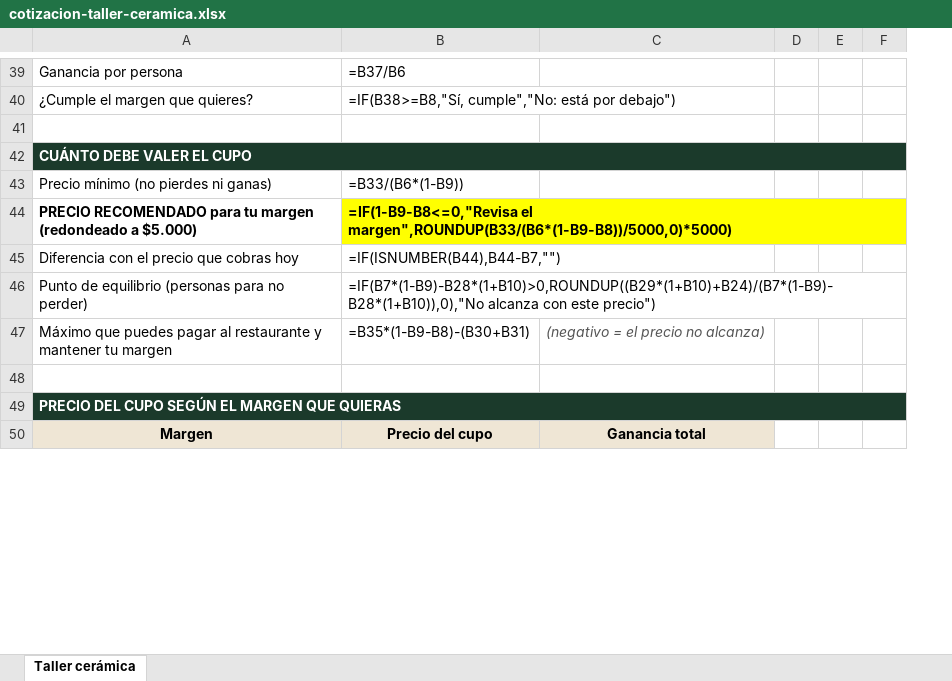
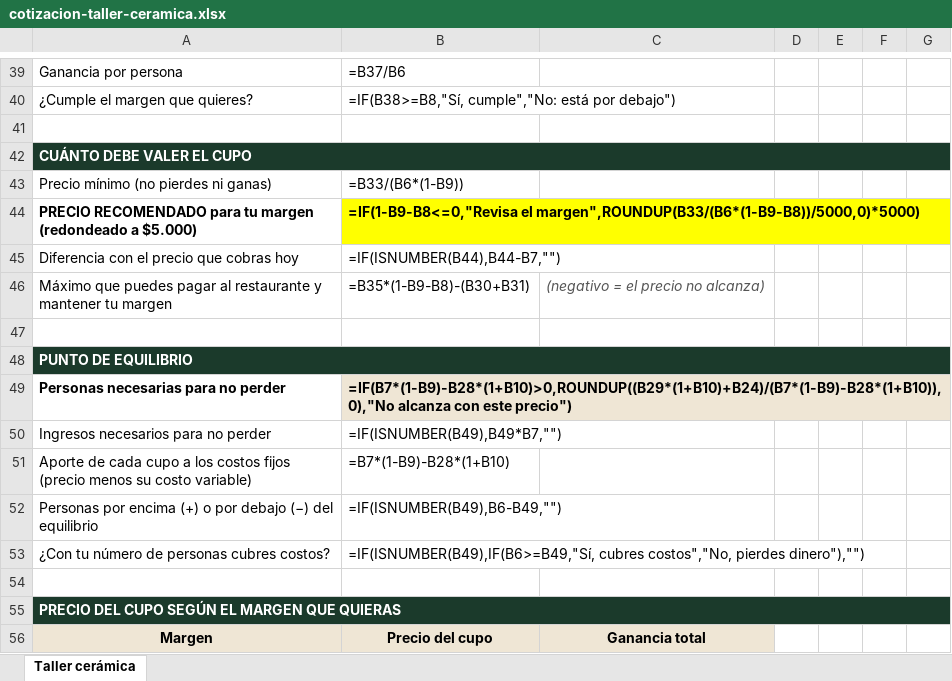
Before and after one commit to otrasaramas/Alado, an Excel workbook: docs/sesion-2026-10-02/cotizacion-taller-ceramica.xlsx, sheet Taller cerámica, drawn as a sheet; only a part is shown, gaps mark what is left out; values as stored, in another font and other column widths than the file's, no borders; formulas without a stored value are shown as written; removed rows and columns are numbered as before the commit, all else as after; the diff covers the shown part only; the diff names each change by its address in the sheet, - before the commit and + after, or states it on an @@ line.

```diff
--- a/docs/sesion-2026-10-02/cotizacion-taller-ceramica.xlsx (sheet Taller cerámica)
+++ b/docs/sesion-2026-10-02/cotizacion-taller-ceramica.xlsx (sheet Taller cerámica)
-column D, empty
-column E, empty
-column F, empty
+column D, empty
+column E, empty
+column F, empty
+column G, empty
-row 46: Punto de equilibrio (personas para no perder) | =IF(B7*(1-B9)-B28*(1+B10)>0,ROUNDUP((B29*(1+B10)+B24)/(B7*(1-B9)-B28*(1+B10)),0),"No alcanza con este precio")
+row 47: (empty)
+row 48: PUNTO DE EQUILIBRIO
+row 49: Personas necesarias para no perder | =IF(B7*(1-B9)-B28*(1+B10)>0,ROUNDUP((B29*(1+B10)+B24)/(B7*(1-B9)-B28*(1+B10)),0),"No alcanza con este precio")
+row 50: Ingresos necesarios para no perder | =IF(ISNUMBER(B49),B49*B7,"")
+row 51: Aporte de cada cupo a los costos fijos (precio menos su costo variable) | =B7*(1-B9)-B28*(1+B10)
+row 52: Personas por encima (+) o por debajo (−) del equilibrio | =IF(ISNUMBER(B49),B6-B49,"")
+row 53: ¿Con tu número de personas cubres costos? | =IF(ISNUMBER(B49),IF(B6>=B49,"Sí, cubres costos","No, pierdes dinero"),"")
```
Also changed, not shown: 18 edited cells elsewhere in this sheet.
